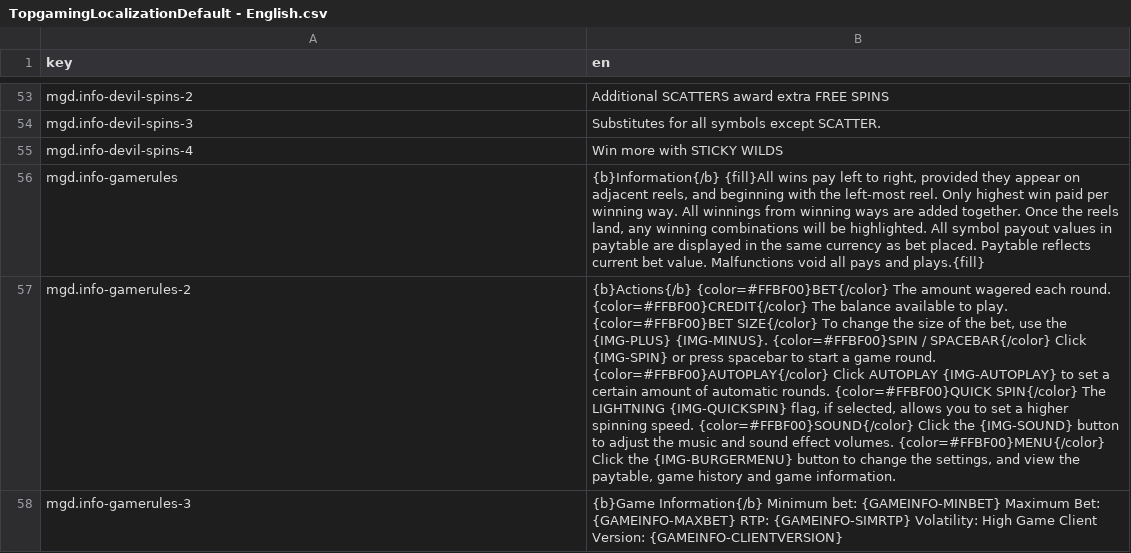
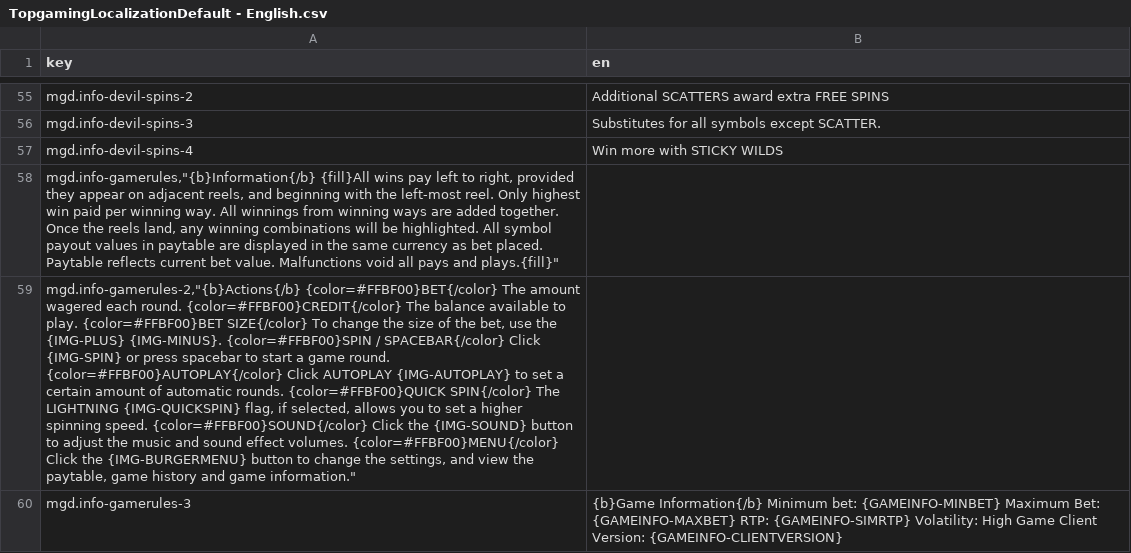
Before and after one commit to Jnlopezz/SlotsTest, a CSV file: SlotMachine/Localizations/TopgamingLocalizationDefault - English.csv, drawn as a sheet; only a part is shown, gaps mark what is left out; removed rows and columns are numbered as before the commit, all else as after; the diff covers the shown part only; the diff names each change by its address in the sheet, - before the commit and + after, or states it on an @@ line.

```diff
--- a/SlotMachine/Localizations/TopgamingLocalizationDefault - English.csv
+++ b/SlotMachine/Localizations/TopgamingLocalizationDefault - English.csv
-row 56: mgd.info-gamerules | {b}Information{/b} {fill}All wins pay left to right, provided they appear on adjacent reels, and beginning with the left-most reel. Only highest win paid per winning way. All winnings from winning ways are added together. Once the reels land, any winning combinations will be highlighted. All symbol payout values in paytable are displayed in the same currency as bet placed. Paytable reflects current bet value. Malfunctions void all pays and plays.{fill}
-row 57: mgd.info-gamerules-2 | {b}Actions{/b} {color=#FFBF00}BET{/color} The amount wagered each round. {color=#FFBF00}CREDIT{/color} The balance available to play. {color=#FFBF00}BET SIZE{/color} To change the size of the bet, use the {IMG-PLUS} {IMG-MINUS}. {color=#FFBF00}SPIN / SPACEBAR{/color} Click {IMG-SPIN} or press spacebar to start a game round. {color=#FFBF00}AUTOPLAY{/color} Click AUTOPLAY {IMG-AUTOPLAY} to set a certain amount of automatic rounds. {color=#FFBF00}QUICK SPIN{/color} The LIGHTNING {IMG-QUICKSPIN} flag, if selected, allows you to set a higher spinning speed. {color=#FFBF00}SOUND{/color} Click the {IMG-SOUND} button to adjust the music and sound effect volumes. {color=#FFBF00}MENU{/color} Click the {IMG-BURGERMENU} button to change the settings, and view the paytable, game history and game information.
+row 58: mgd.info-gamerules,"{b}Information{/b} {fill}All wins pay left to right, provided they appear on adjacent reels, and beginning with the left-most reel. Only highest win paid per winning way. All winnings from winning ways are added together. Once the reels land, any winning combinations will be highlighted. All symbol payout values in paytable are displayed in the same currency as bet placed. Paytable reflects current bet value. Malfunctions void all pays and plays.{fill}"
+row 59: mgd.info-gamerules-2,"{b}Actions{/b} {color=#FFBF00}BET{/color} The amount wagered each round. {color=#FFBF00}CREDIT{/color} The balance available to play. {color=#FFBF00}BET SIZE{/color} To change the size of the bet, use the {IMG-PLUS} {IMG-MINUS}. {color=#FFBF00}SPIN / SPACEBAR{/color} Click {IMG-SPIN} or press spacebar to start a game round. {color=#FFBF00}AUTOPLAY{/color} Click AUTOPLAY {IMG-AUTOPLAY} to set a certain amount of automatic rounds. {color=#FFBF00}QUICK SPIN{/color} The LIGHTNING {IMG-QUICKSPIN} flag, if selected, allows you to set a higher spinning speed. {color=#FFBF00}SOUND{/color} Click the {IMG-SOUND} button to adjust the music and sound effect volumes. {color=#FFBF00}MENU{/color} Click the {IMG-BURGERMENU} button to change the settings, and view the paytable, game history and game information."
```
Also changed, not shown: 7 added rows and 4 removed rows elsewhere in this file, SlotMachine/Localizations/TopgamingLocalizationDefault - Italian.csv, 47 other files.
